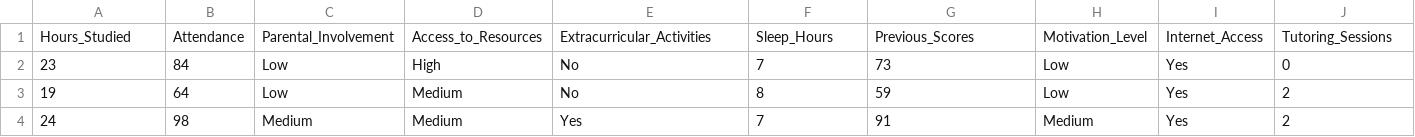
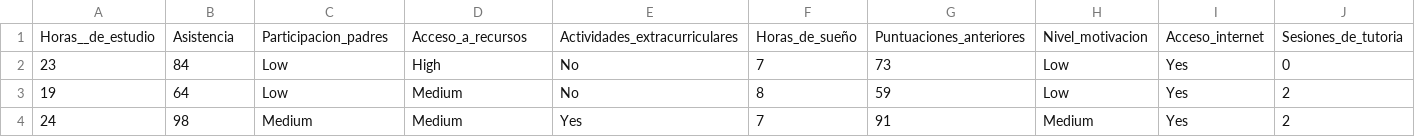
Before and after one commit to hermosilloleslie31-bot/PROYECTO-3, a CSV file: StudentPerformanceFactors.csv, drawn as a sheet; only a part is shown; removed rows and columns are numbered as before the commit, all else as after; rows hold the shown columns only; the diff names each change by its address in the sheet, - before the commit and + after, or states it on an @@ line.

Commit message:
Update StudentPerformanceFactors.csv

```diff
--- a/StudentPerformanceFactors.csv
+++ b/StudentPerformanceFactors.csv
-row 1: Hours_Studied | Attendance | Parental_Involvement | Access_to_Resources | Extracurricular_Activities | Sleep_Hours | Previous_Scores | Motivation_Level | Internet_Access | Tutoring_Sessions
+row 1: Horas__de_estudio | Asistencia | Participacion_padres | Acceso_a_recursos | Actividades_extracurriculares | Horas_de_sueño | Puntuaciones_anteriores | Nivel_motivacion | Acceso_internet | Sesiones_de_tutoria
```
